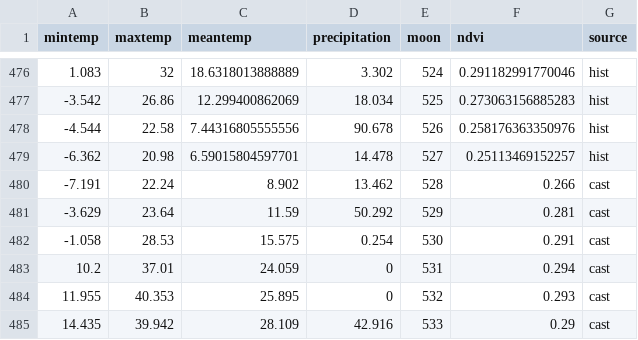
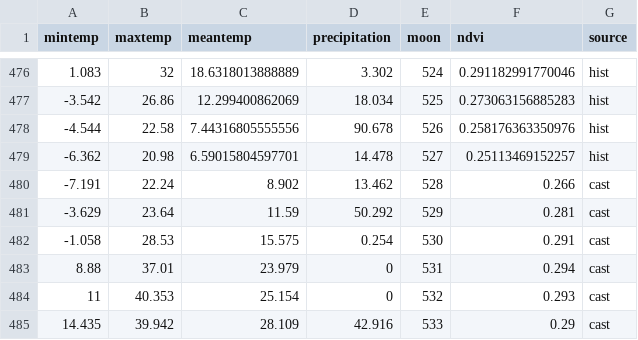
Before and after one commit to weecology/portal-forecasts, a CSV file: data/covariates.csv, drawn as a sheet; only a part is shown, gaps mark what is left out.

```diff
--- a/data/covariates.csv
+++ b/data/covariates.csv
@@ -482,4 +482,4 @@
 -1.058,28.53,15.575,0.254,530,0.291,"cast"
-10.2,37.01,24.059,0,531,0.294,"cast"
-11.955,40.353,25.895,0,532,0.293,"cast"
+8.88,37.01,23.979,0,531,0.294,"cast"
+11,40.353,25.154,0,532,0.293,"cast"
 14.435,39.942,28.109,42.916,533,0.29,"cast"
```
Also changed, not shown: data/covariate_casts.csv, data/moon_dates.csv, 6 other files.
